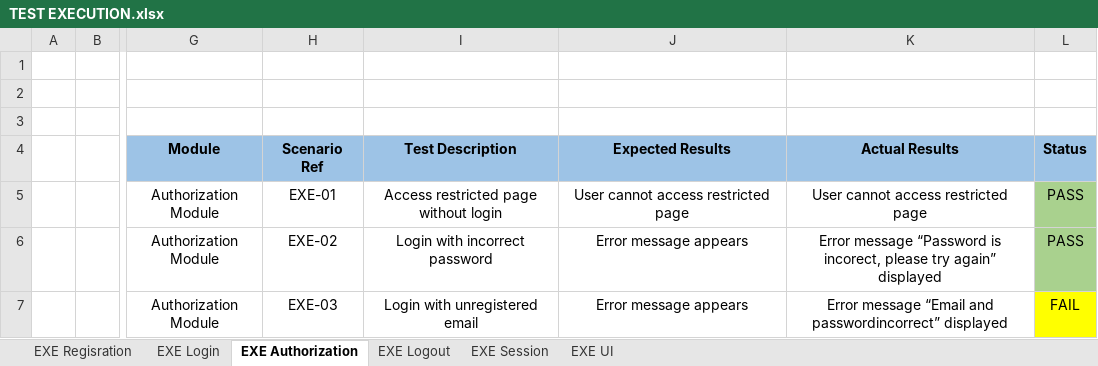
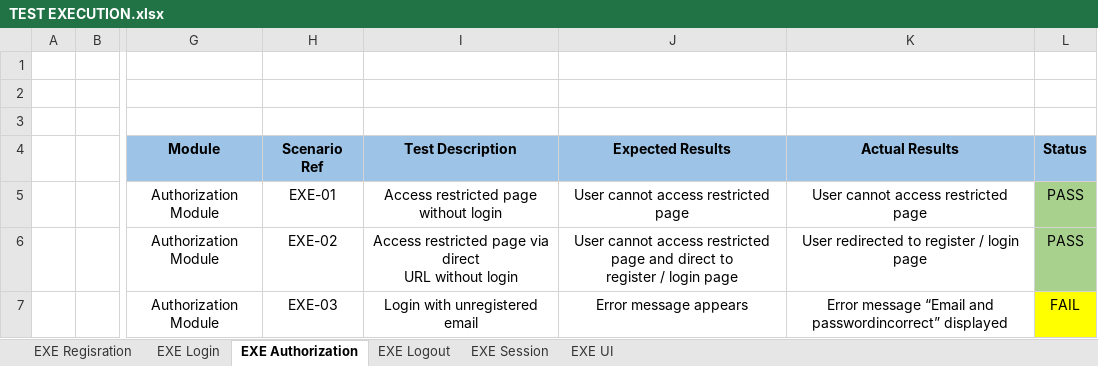
Before and after one commit to SyaifAK/Worpdress-Blog-Manual-Testing, an Excel workbook: documentation/TEST EXECUTION.xlsx, sheet EXE Authorization, drawn as a sheet; only a part is shown, gaps mark what is left out; values as stored, in another font and other column widths than the file's, no borders; ↵ is a line break in a cell; the diff names each change by its address in the sheet, - before the commit and + after, or states it on an @@ line.

Commit message:
update TEST EXECUTION Authorization 2

```diff
--- a/documentation/TEST EXECUTION.xlsx (sheet EXE Authorization)
+++ b/documentation/TEST EXECUTION.xlsx (sheet EXE Authorization)
-I6 (Test Description): Login with incorrect password
+I6 (Test Description): Access restricted page via direct ↵ URL without login
-J6 (Expected Results): Error message appears
+J6 (Expected Results): User cannot access restricted page and direct to ↵ register / login page
-K6 (Actual Results): Error message “Password is incorect, please try again” displayed
+K6 (Actual Results): User redirected to register / login page
```
